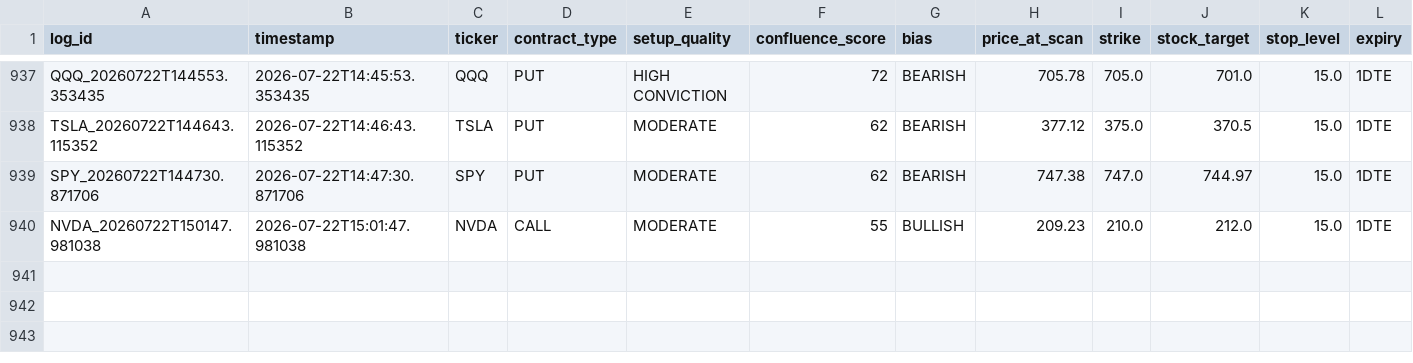
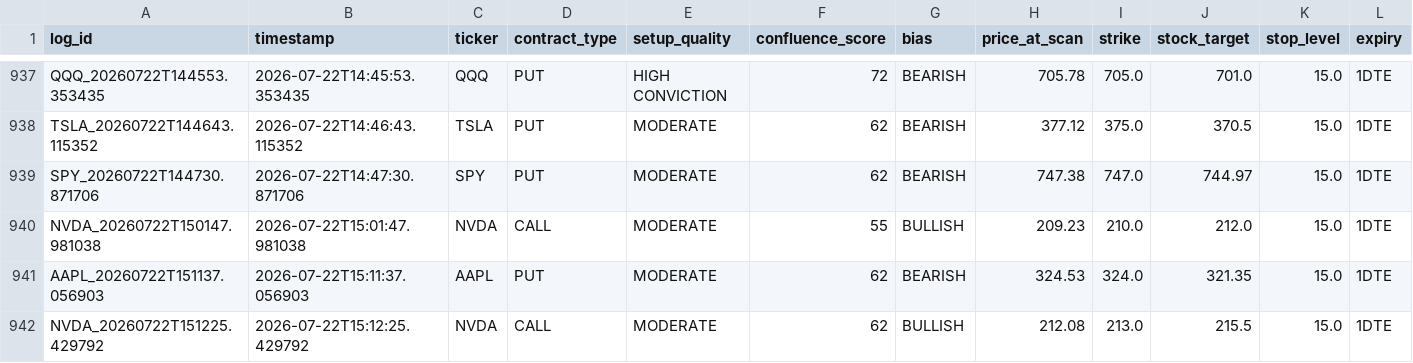
Before and after one commit to xel0irg/stock-ai-bot, a CSV file: backtest/signals_log.csv, drawn as a sheet; only a part is shown, gaps mark what is left out; rows hold the shown columns only; the diff names each change by its address in the sheet, - before the commit and + after, or states it on an @@ line.

Commit message:
chore: update backtest log + prescreener state [skip ci]

```diff
--- a/backtest/signals_log.csv
+++ b/backtest/signals_log.csv
+row 941: AAPL_20260722T151137.056903 | 2026-07-22T15:11:37.056903 | AAPL | PUT | MODERATE | 62 | BEARISH | 324.53 | 324.0 | 321.35 | 15.0 | 1DTE
+row 942: NVDA_20260722T151225.429792 | 2026-07-22T15:12:25.429792 | NVDA | CALL | MODERATE | 62 | BULLISH | 212.08 | 213.0 | 215.5 | 15.0 | 1DTE
```
Also changed, not shown: 1 other file.
